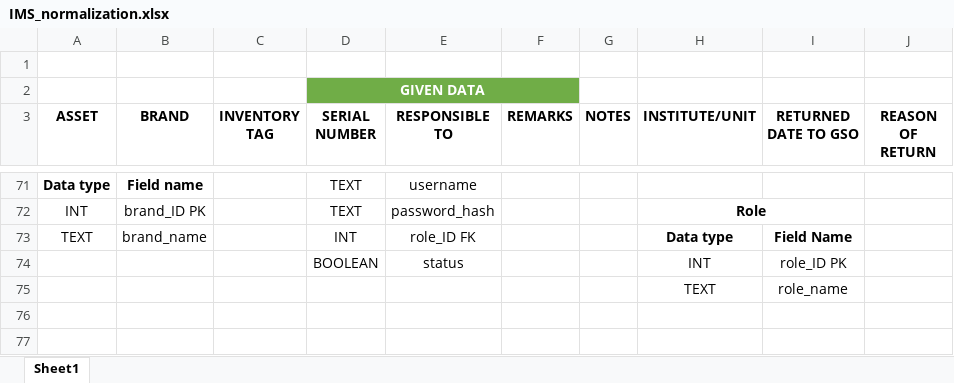
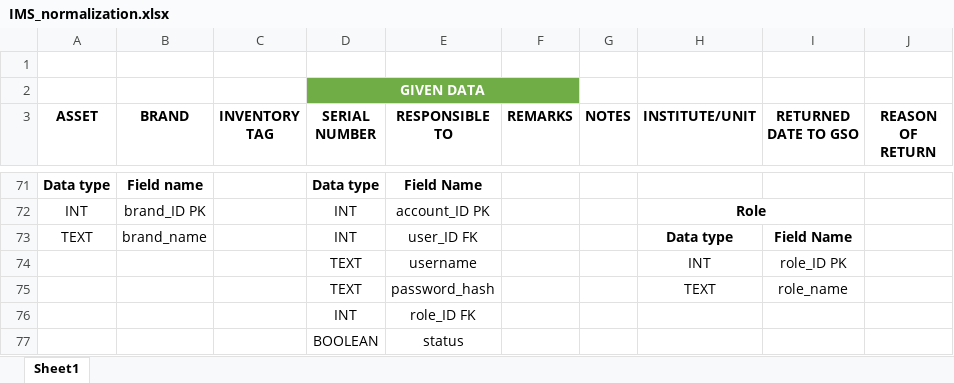
Before and after one commit to miguya216/IMS, an Excel workbook: IMS_normalization.xlsx, sheet Sheet1, drawn as a sheet; only a part is shown, gaps mark what is left out; values as stored, in another font and other column widths than the file's, no borders; the diff covers the shown part only; the diff names each change by its address in the sheet, - before the commit and + after, or states it on an @@ line.

```diff
--- a/IMS_normalization.xlsx (sheet Sheet1)
+++ b/IMS_normalization.xlsx (sheet Sheet1)
-D71 (SERIAL NUMBER): TEXT
+D71 (SERIAL NUMBER): Data type
-D71:E71 bold: off
+D71:E71 bold: on
-E71 (RESPONSIBLE TO): username
+E71 (RESPONSIBLE TO): Field Name
-D72 (SERIAL NUMBER): TEXT
+D72 (SERIAL NUMBER): INT
-E72 (RESPONSIBLE TO): password_hash
+E72 (RESPONSIBLE TO): account_ID PK
-E73 (RESPONSIBLE TO): role_ID FK
+E73 (RESPONSIBLE TO): user_ID FK
-D74 (SERIAL NUMBER): BOOLEAN
+D74 (SERIAL NUMBER): TEXT
-E74 (RESPONSIBLE TO): status
+E74 (RESPONSIBLE TO): username
-D75 (SERIAL NUMBER): (empty)
+D75 (SERIAL NUMBER): TEXT
-E75 (RESPONSIBLE TO): (empty)
+E75 (RESPONSIBLE TO): password_hash
+row 76:  |  |  | INT | role_ID FK
+row 77:  |  |  | BOOLEAN | status
```
Also changed, not shown: 25 edited cells, cell formats and merged cells elsewhere in this sheet, 17 other files.
